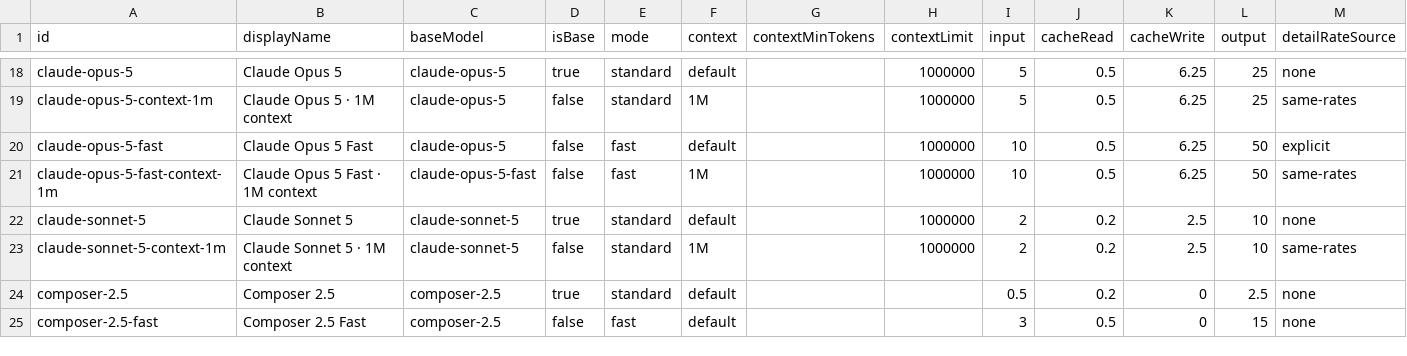
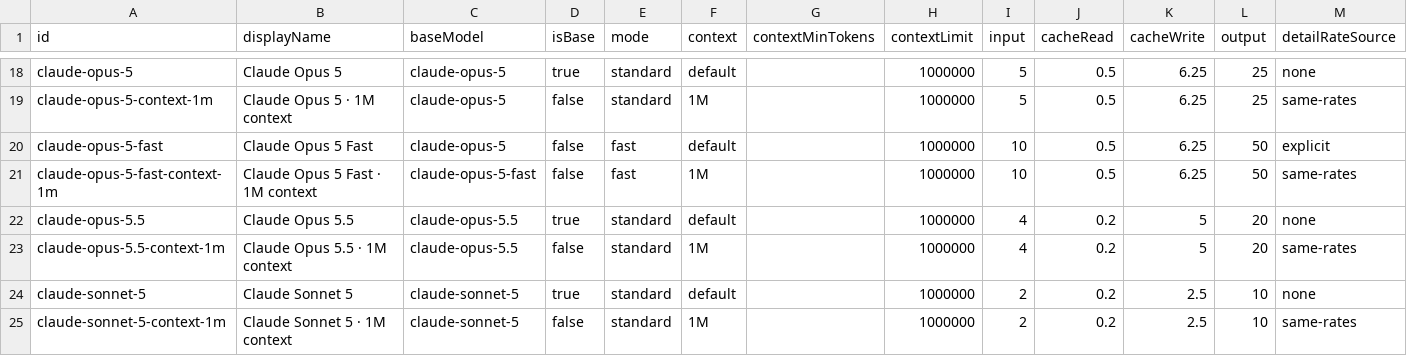
Before and after one commit to rkishony/ai-cost-monitor, a CSV file: pricing.csv, drawn as a sheet; only a part is shown, gaps mark what is left out; the shorter side is filled out with more unchanged rows; rows hold the shown columns only; the diff names each change by its address in the sheet, - before the commit and + after, or states it on an @@ line.

```diff
--- a/pricing.csv
+++ b/pricing.csv
+row 22: claude-opus-5.5 | Claude Opus 5.5 | claude-opus-5.5 | true | standard | default |  | 1000000 | 4 | 0.2 | 5 | 20 | none
+row 23: claude-opus-5.5-context-1m | Claude Opus 5.5 · 1M context | claude-opus-5.5 | false | standard | 1M |  | 1000000 | 4 | 0.2 | 5 | 20 | same-rates
```
Also changed, not shown: 1 other file.
